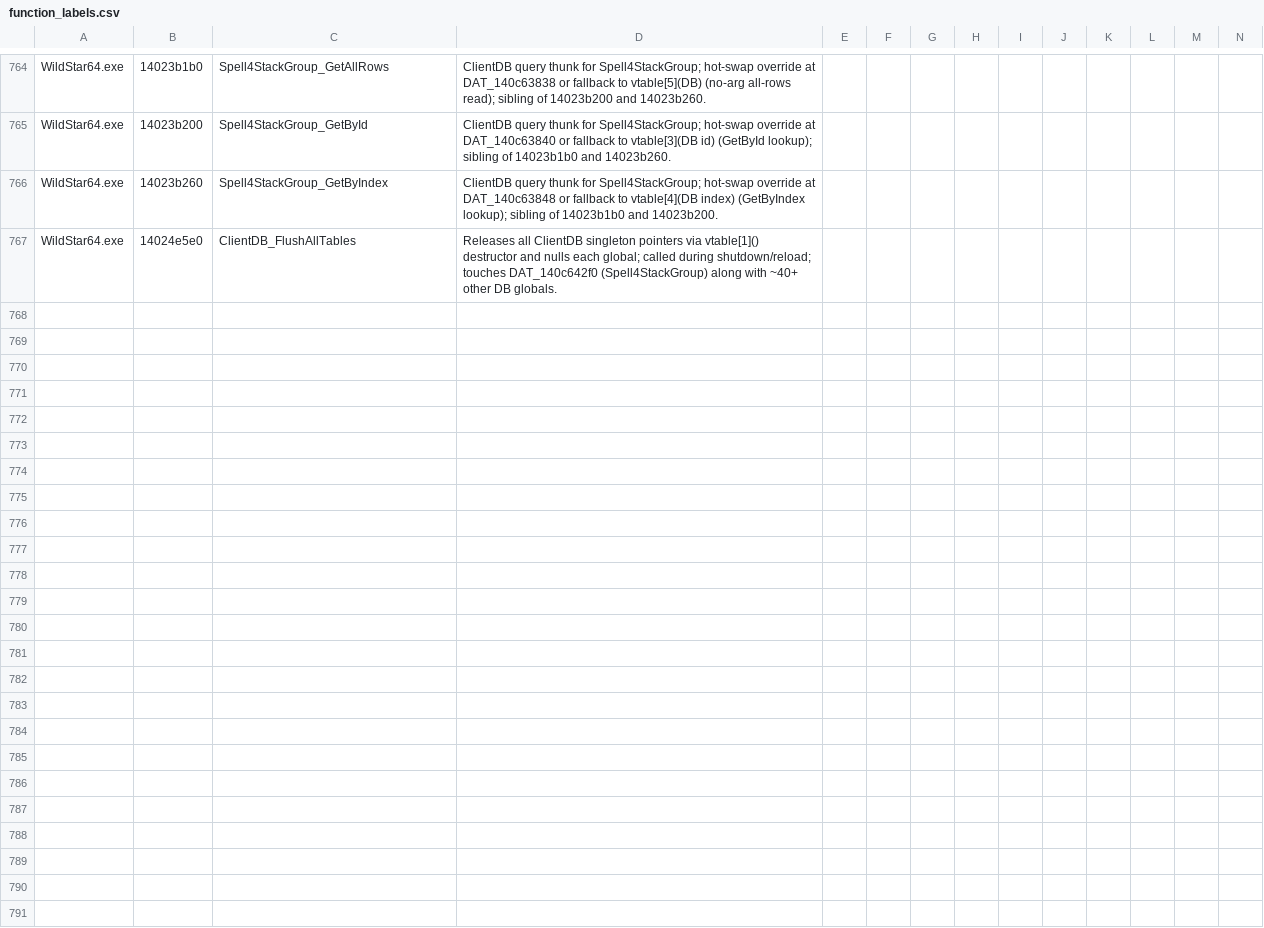
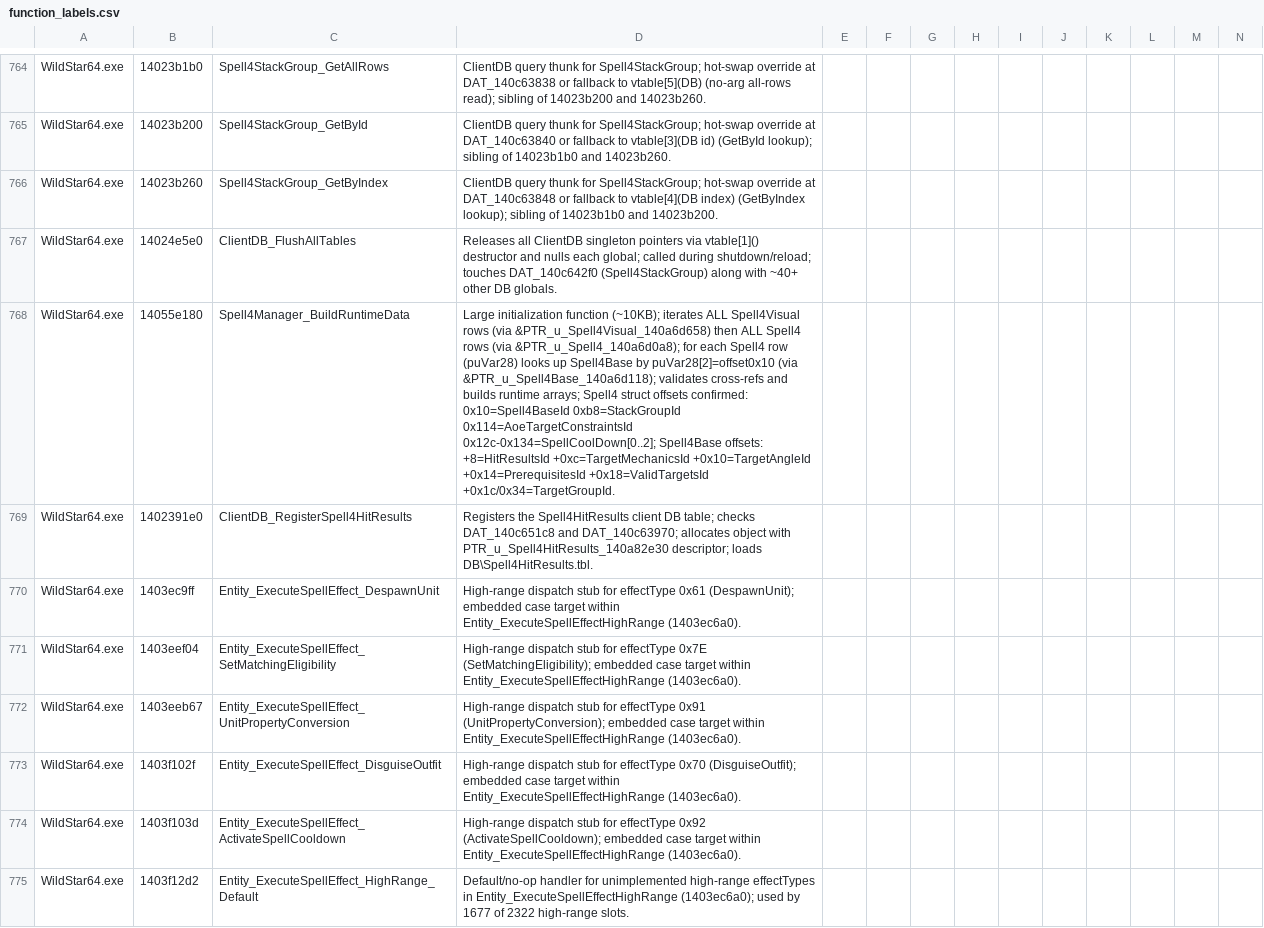
Before and after one commit to BankaiNoJutsu/NexusForever, a CSV file: Decomp/Analysis/function_labels.csv, drawn as a sheet; only a part is shown, gaps mark what is left out; the diff names each change by its address in the sheet, - before the commit and + after, or states it on an @@ line.

```diff
--- a/Decomp/Analysis/function_labels.csv
+++ b/Decomp/Analysis/function_labels.csv
+row 768: WildStar64.exe | 14055e180 | Spell4Manager_BuildRuntimeData | Large initialization function (~10KB); iterates ALL Spell4Visual rows (via &PTR_u_Spell4Visual_140a6d658) then ALL Spell4 rows (via &PTR_u_Spell4_140a6d0a8); for each Spell4 row (puVar28) looks up Spell4Base by puVar28[2]=offset0x10 (via &PTR_u_Spell4Base_140a6d118); validates cross-refs and builds runtime arrays; Spell4 struct offsets confirmed: 0x10=Spell4BaseId 0xb8=StackGroupId 0x114=AoeTargetConstraintsId 0x12c-0x134=SpellCoolDown[0..2]; Spell4Base offsets: +8=HitResultsId +0xc=TargetMechanicsId +0x10=TargetAngleId +0x14=PrerequisitesId +0x18=ValidTargetsId +0x1c/0x34=TargetGroupId.
+row 769: WildStar64.exe | 1402391e0 | ClientDB_RegisterSpell4HitResults | Registers the Spell4HitResults client DB table; checks DAT_140c651c8 and DAT_140c63970; allocates object with PTR_u_Spell4HitResults_140a82e30 descriptor; loads DB\Spell4HitResults.tbl.
+row 770: WildStar64.exe | 1403ec9ff | Entity_ExecuteSpellEffect_DespawnUnit | High-range dispatch stub for effectType 0x61 (DespawnUnit); embedded case target within Entity_ExecuteSpellEffectHighRange (1403ec6a0).
+row 771: WildStar64.exe | 1403eef04 | Entity_ExecuteSpellEffect_SetMatchingEligibility | High-range dispatch stub for effectType 0x7E (SetMatchingEligibility); embedded case target within Entity_ExecuteSpellEffectHighRange (1403ec6a0).
+row 772: WildStar64.exe | 1403eeb67 | Entity_ExecuteSpellEffect_UnitPropertyConversion | High-range dispatch stub for effectType 0x91 (UnitPropertyConversion); embedded case target within Entity_ExecuteSpellEffectHighRange (1403ec6a0).
+row 773: WildStar64.exe | 1403f102f | Entity_ExecuteSpellEffect_DisguiseOutfit | High-range dispatch stub for effectType 0x70 (DisguiseOutfit); embedded case target within Entity_ExecuteSpellEffectHighRange (1403ec6a0).
+row 774: WildStar64.exe | 1403f103d | Entity_ExecuteSpellEffect_ActivateSpellCooldown | High-range dispatch stub for effectType 0x92 (ActivateSpellCooldown); embedded case target within Entity_ExecuteSpellEffectHighRange (1403ec6a0).
+row 775: WildStar64.exe | 1403f12d2 | Entity_ExecuteSpellEffect_HighRange_Default | Default/no-op handler for unimplemented high-range effectTypes in Entity_ExecuteSpellEffectHighRange (1403ec6a0); used by 1677 of 2322 high-range slots.
```
Also changed, not shown: 6 other files.
